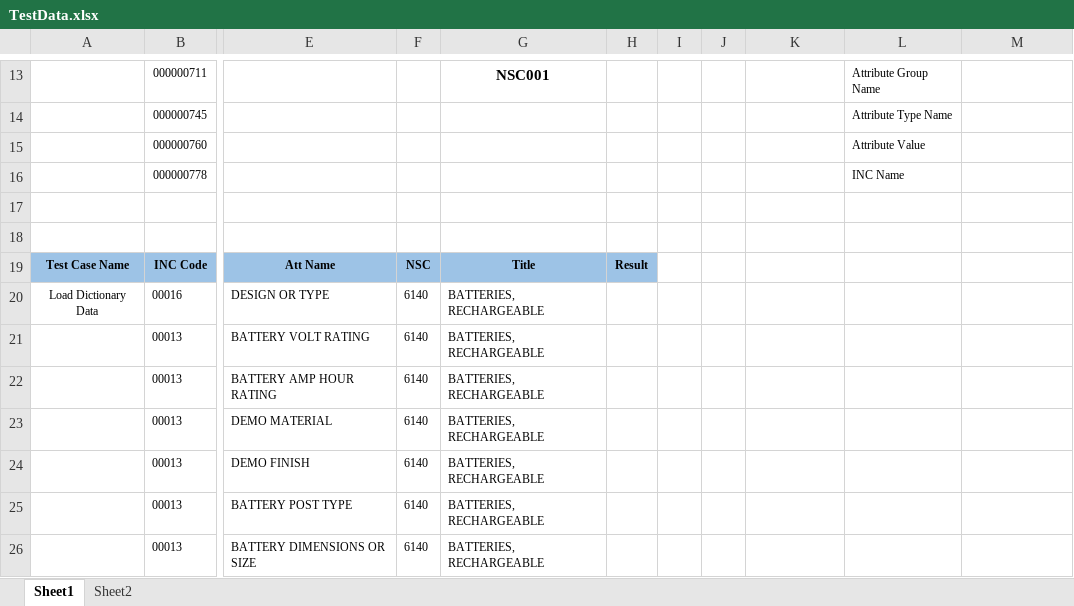
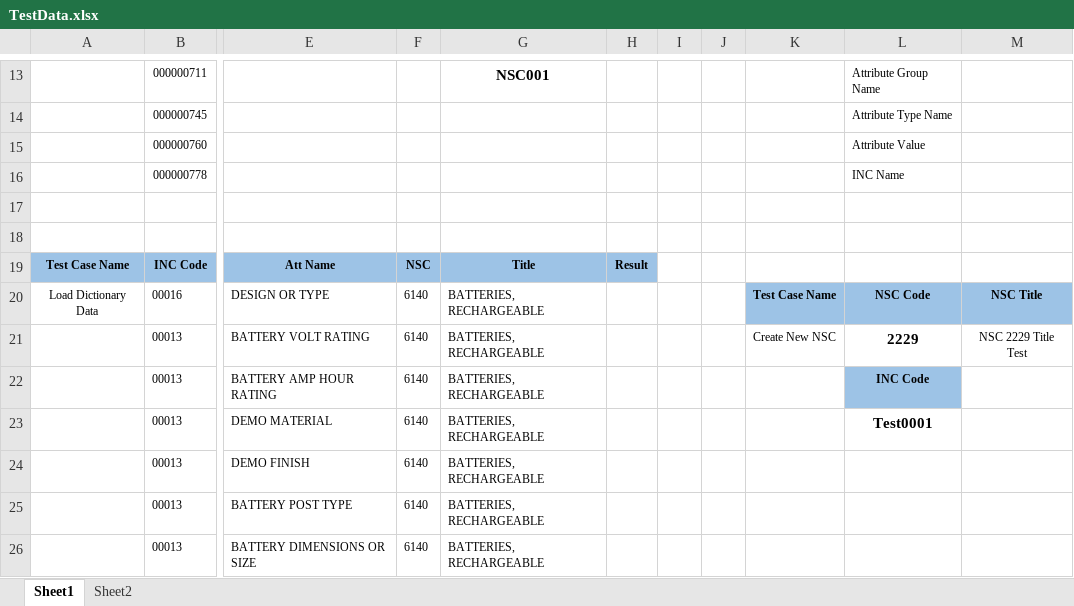
Before and after one commit to gungjodi/Mcat_test, an Excel workbook: src/resources/TestData.xlsx, sheet Sheet1, drawn as a sheet; only a part is shown, gaps mark what is left out; values as stored, in another font and other column widths than the file's, no borders; the diff names each change by its address in the sheet, - before the commit and + after, or states it on an @@ line.

Commit message:
4th Test case (Create NSC)

```diff
--- a/src/resources/TestData.xlsx (sheet Sheet1)
+++ b/src/resources/TestData.xlsx (sheet Sheet1)
-K20: (empty)
+K20: Test Case Name
-K20:M20 fill: none
+K20:M20 fill: #9DC3E6
-L20: (empty)
+L20: NSC Code
-M20: (empty)
+M20: NSC Title
-K21: (empty)
+K21: Create New NSC
-L21: (empty)
+L21: 2229
-M21: (empty)
+M21: NSC 2229 Title Test
-L22: (empty)
+L22: INC Code
-L22 fill: none
+L22 fill: #9DC3E6
-L23: (empty)
+L23: Test0001
```
Also changed, not shown: 4 other files.
